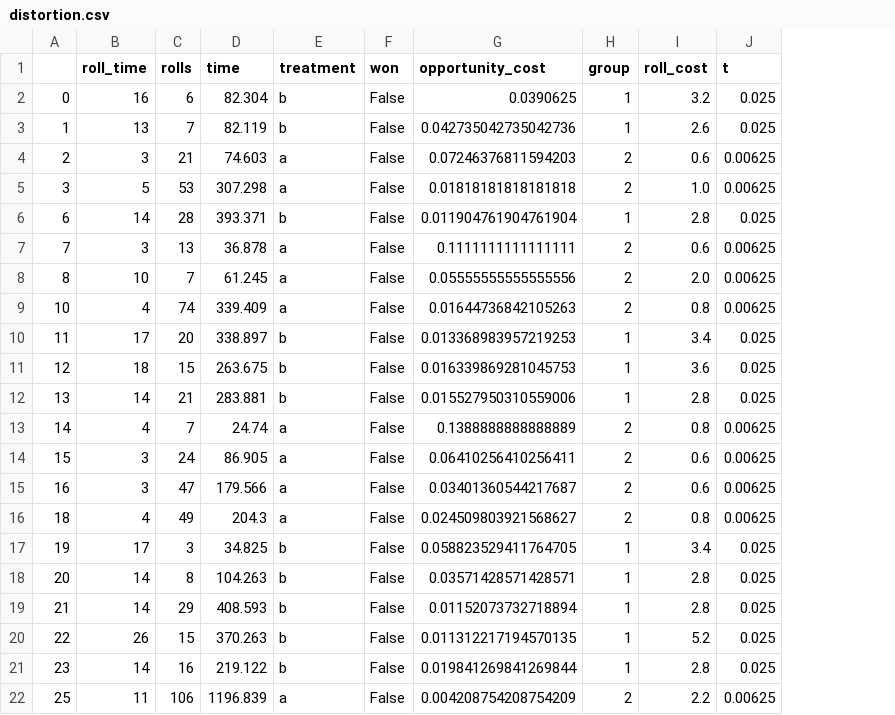
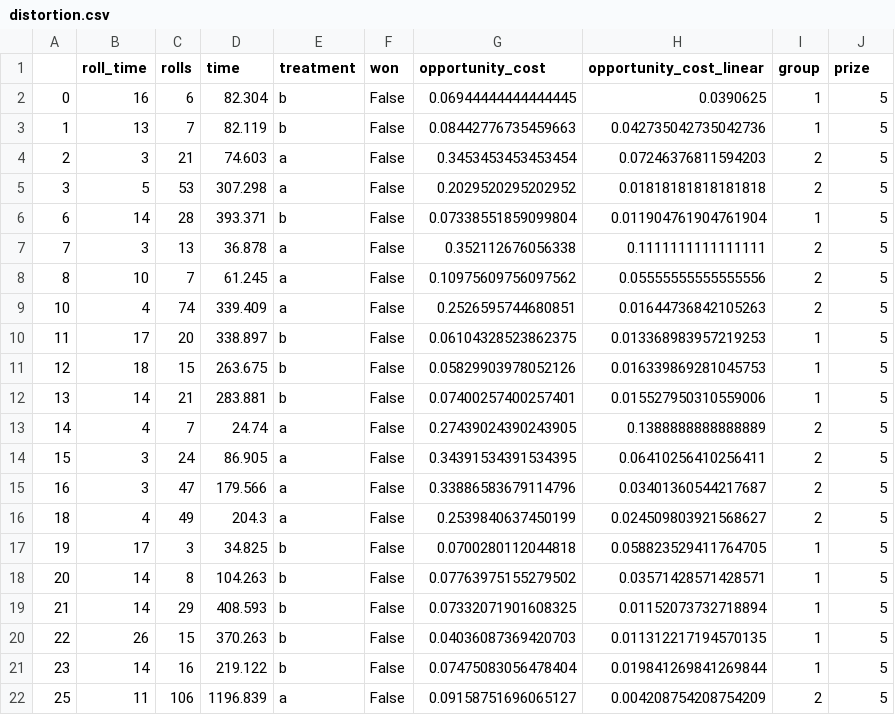
Before and after one commit to nandanrao/perceived-bargaining, a CSV file: experiments/distortion.csv, drawn as a sheet; only a part is shown; removed rows and columns are numbered as before the commit, all else as after; the diff covers the shown part only; the diff names each change by its address in the sheet, - before the commit and + after, or states it on an @@ line.

Commit message:
added MCMC modelling of distortion, latex graphs/tables, papers

```diff
--- a/experiments/distortion.csv
+++ b/experiments/distortion.csv
+column H (opportunity_cost_linear), rows 2-22: 0.0390625 | 0.042735042735042736 | 0.07246376811594203 | 0.01818181818181818 | 0.011904761904761904 | 0.1111111111111111 | 0.05555555555555556 | 0.01644736842105263 | 0.013368983957219253 | 0.016339869281045753 | 0.015527950310559006 | 0.1388888888888889 | 0.06410256410256411 | 0.03401360544217687 | 0.024509803921568627 | 0.058823529411764705 | 0.03571428571428571 | 0.01152073732718894 | 0.011312217194570135 | 0.019841269841269844 | 0.004208754208754209
-column I (roll_cost), rows 2-22: 3.2 | 2.6 | 0.6 | 1.0 | 2.8 | 0.6 | 2.0 | 0.8 | 3.4 | 3.6 | 2.8 | 0.8 | 0.6 | 0.6 | 0.8 | 3.4 | 2.8 | 2.8 | 5.2 | 2.8 | 2.2
-J1: t
+J1: prize
-G2 (opportunity_cost): 0.0390625
+G2 (opportunity_cost): 0.06944444444444445
-J2:J3 (prize): 0.025
+J2:J3 (prize): 5
-G3 (opportunity_cost): 0.042735042735042736
+G3 (opportunity_cost): 0.08442776735459663
-G4 (opportunity_cost): 0.07246376811594203
+G4 (opportunity_cost): 0.3453453453453454
-J4:J5 (prize): 0.00625
+J4:J5 (prize): 5
-G5 (opportunity_cost): 0.01818181818181818
+G5 (opportunity_cost): 0.2029520295202952
-G6 (opportunity_cost): 0.011904761904761904
+G6 (opportunity_cost): 0.07338551859099804
-J6 (prize): 0.025
+J6 (prize): 5
-G7 (opportunity_cost): 0.1111111111111111
+G7 (opportunity_cost): 0.352112676056338
-J7:J9 (prize): 0.00625
+J7:J9 (prize): 5
-G8 (opportunity_cost): 0.05555555555555556
+G8 (opportunity_cost): 0.10975609756097562
-G9 (opportunity_cost): 0.01644736842105263
+G9 (opportunity_cost): 0.2526595744680851
-G10 (opportunity_cost): 0.013368983957219253
+G10 (opportunity_cost): 0.06104328523862375
-J10:J12 (prize): 0.025
+J10:J12 (prize): 5
-G11 (opportunity_cost): 0.016339869281045753
+G11 (opportunity_cost): 0.05829903978052126
-G12 (opportunity_cost): 0.015527950310559006
+G12 (opportunity_cost): 0.07400257400257401
-G13 (opportunity_cost): 0.1388888888888889
+G13 (opportunity_cost): 0.27439024390243905
-J13:J16 (prize): 0.00625
+J13:J16 (prize): 5
-G14 (opportunity_cost): 0.06410256410256411
+G14 (opportunity_cost): 0.34391534391534395
-G15 (opportunity_cost): 0.03401360544217687
+G15 (opportunity_cost): 0.33886583679114796
-G16 (opportunity_cost): 0.024509803921568627
+G16 (opportunity_cost): 0.2539840637450199
-G17 (opportunity_cost): 0.058823529411764705
+G17 (opportunity_cost): 0.0700280112044818
-J17:J21 (prize): 0.025
+J17:J21 (prize): 5
-G18 (opportunity_cost): 0.03571428571428571
+G18 (opportunity_cost): 0.07763975155279502
-G19 (opportunity_cost): 0.01152073732718894
+G19 (opportunity_cost): 0.07332071901608325
-G20 (opportunity_cost): 0.011312217194570135
+G20 (opportunity_cost): 0.04036087369420703
-G21 (opportunity_cost): 0.019841269841269844
+G21 (opportunity_cost): 0.07475083056478404
-G22 (opportunity_cost): 0.004208754208754209
+G22 (opportunity_cost): 0.09158751696065127
-J22 (prize): 0.00625
+J22 (prize): 5
```
Also changed, not shown: 72 edited cells elsewhere in this file, 25 other files.
